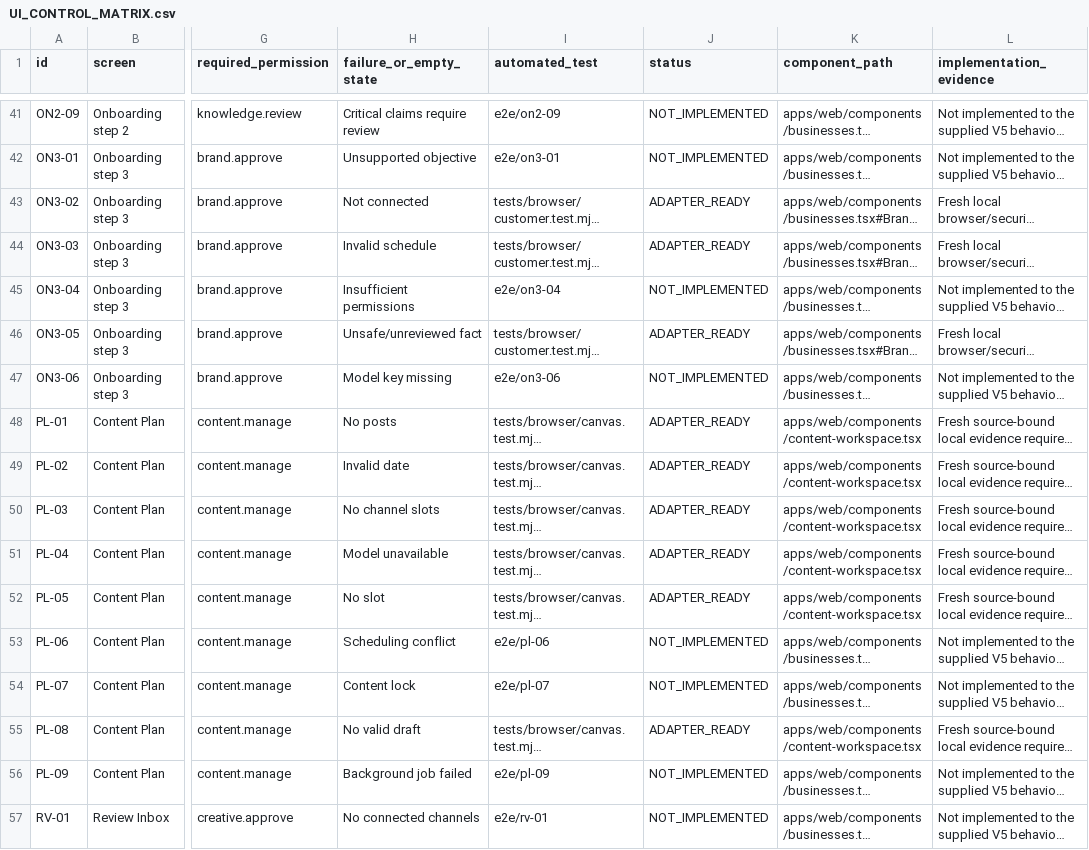
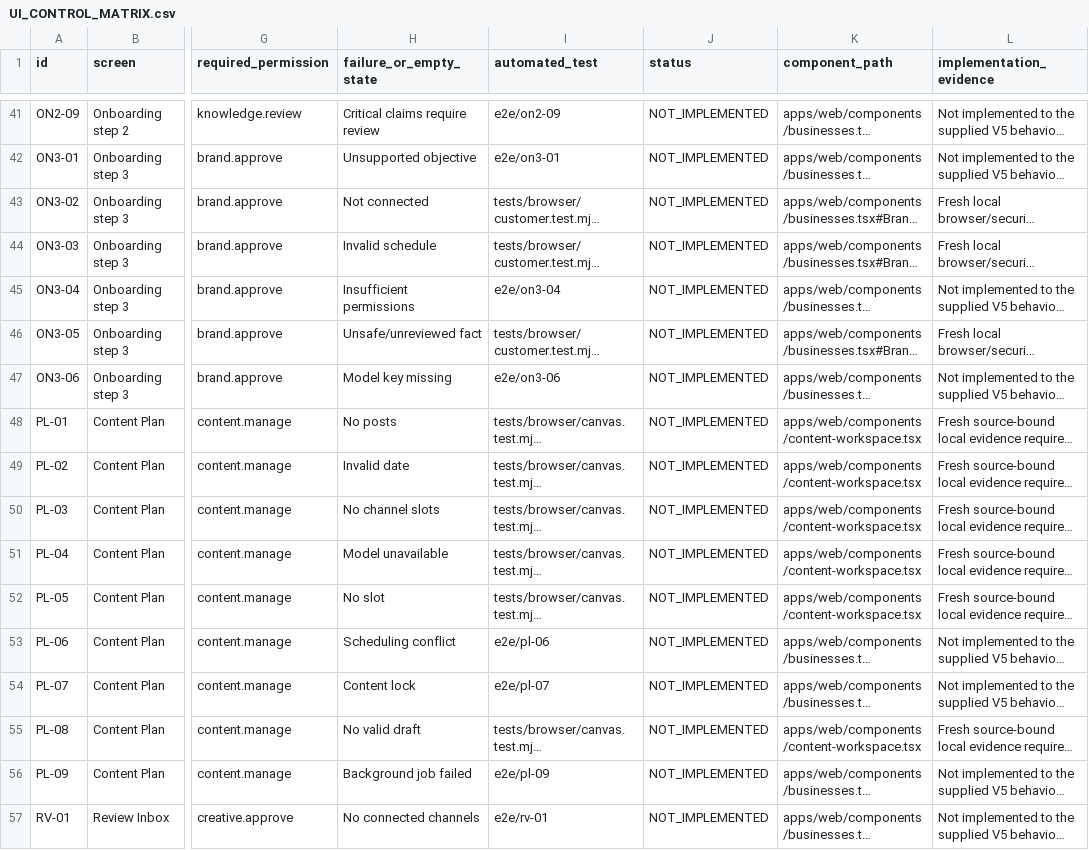
Before and after one commit to fxunlockdev/Marketingdev, a CSV file: docs/UI_CONTROL_MATRIX.csv, drawn as a sheet; only a part is shown, gaps mark what is left out; long unchanged cells end in …; the diff covers the shown part only; the diff names each change by its address in the sheet, - before the commit and + after, or states it on an @@ line.

```diff
--- a/docs/UI_CONTROL_MATRIX.csv
+++ b/docs/UI_CONTROL_MATRIX.csv
-J43:J44 (status): ADAPTER_READY
+J43:J44 (status): NOT_IMPLEMENTED
-J46 (status): ADAPTER_READY
+J46 (status): NOT_IMPLEMENTED
-J48:J52 (status): ADAPTER_READY
+J48:J52 (status): NOT_IMPLEMENTED
-J55 (status): ADAPTER_READY
+J55 (status): NOT_IMPLEMENTED
```
Also changed, not shown: 41 edited cells elsewhere in this file, 22 other files.
